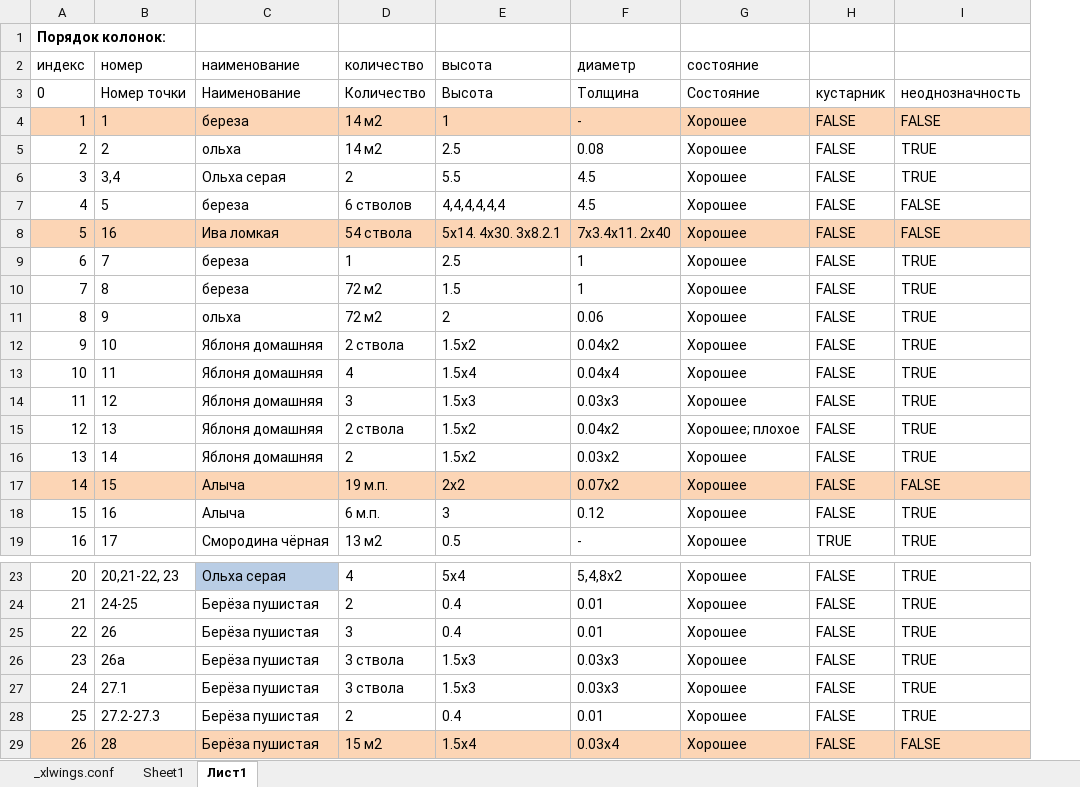
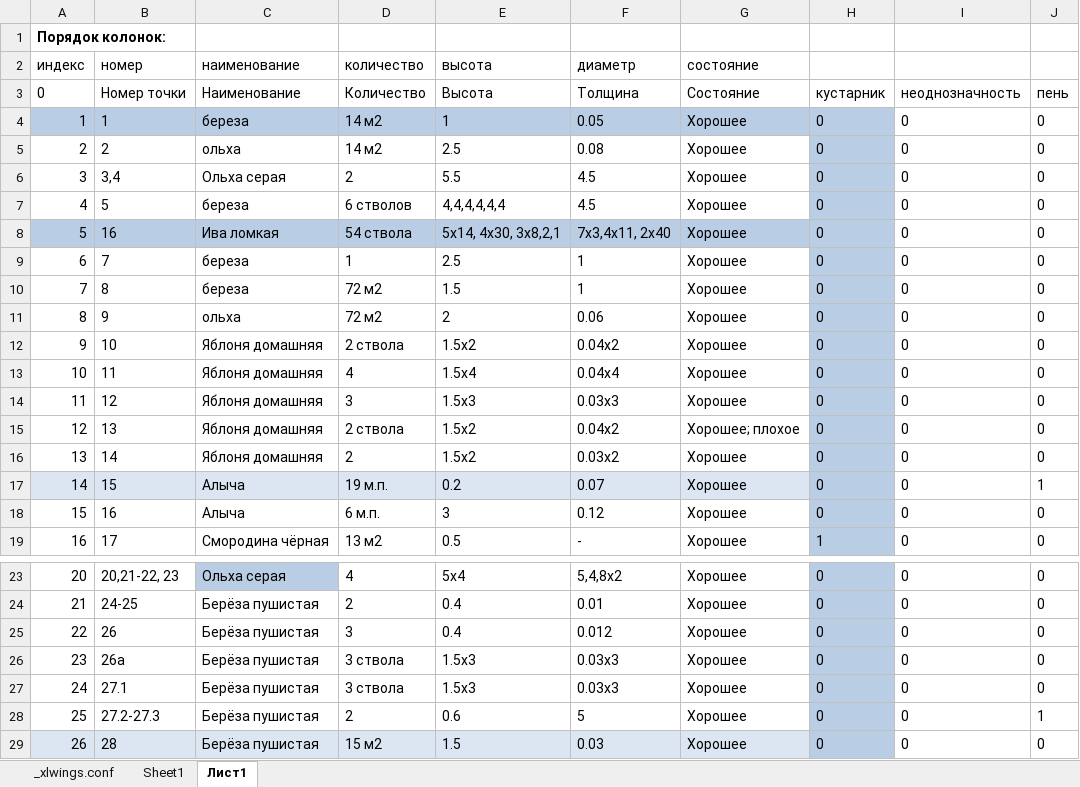
Before and after one commit to maxmyslivets/TaxationMaster, an Excel workbook: TaxationTool_Excel.xlsm, sheet Лист1, drawn as a sheet; only a part is shown, gaps mark what is left out; values as stored, in another font and other column widths than the file's, no borders; table styles not drawn; removed rows and columns are numbered as before the commit, all else as after; the diff names each change by its address in the sheet, - before the commit and + after, or states it on an @@ line.

```diff
--- a/TaxationTool_Excel.xlsm (sheet Лист1)
+++ b/TaxationTool_Excel.xlsm (sheet Лист1)
-column H, rows 3-19: кустарник | FALSE | FALSE | FALSE | FALSE | FALSE | FALSE | FALSE | FALSE | FALSE | FALSE | FALSE | FALSE | FALSE | FALSE | FALSE | TRUE; rows 23-29: all FALSE
-column I, rows 3-19: неоднозначность | FALSE | TRUE | TRUE | FALSE | FALSE | TRUE | TRUE | TRUE | TRUE | TRUE | TRUE | TRUE | TRUE | FALSE | TRUE | TRUE; rows 23-29: TRUE | TRUE | TRUE | TRUE | TRUE | TRUE | FALSE
+column H, rows 3-19: кустарник | 0 | 0 | 0 | 0 | 0 | 0 | 0 | 0 | 0 | 0 | 0 | 0 | 0 | 0 | 0 | 1; rows 23-29: all 0
+column I, rows 3-19: неоднозначность | 0 | 0 | 0 | 0 | 0 | 0 | 0 | 0 | 0 | 0 | 0 | 0 | 0 | 0 | 0 | 0; rows 23-29: all 0
+column J, rows 3-19: пень | 0 | 0 | 0 | 0 | 0 | 0 | 0 | 0 | 0 | 0 | 0 | 0 | 0 | 1 | 0 | 0; rows 23-29: 0 | 0 | 0 | 0 | 0 | 1 | 0
-A4:G4 fill: #FCD5B5
+A4:G4 fill: #B9CDE5
-F4 (диаметр): -
+F4 (диаметр): 0.05
-A8:G8 fill: #FCD5B5
+A8:G8 fill: #B9CDE5
-E8 (высота): 5х14. 4х30. 3х8.2.1
+E8 (высота): 5х14, 4х30, 3х8,2,1
-F8 (диаметр): 7х3.4х11. 2х40
+F8 (диаметр): 7х3,4х11, 2х40
-A17:G17 fill: #FCD5B5
+A17:G17 fill: #DCE6F2
-E17 (высота): 2х2
+E17 (высота): 0.2
-F17 (диаметр): 0.07х2
+F17 (диаметр): 0.07
-F25 (диаметр): 0.01
+F25 (диаметр): 0.012
-E28 (высота): 0.4
+E28 (высота): 0.6
-F28 (диаметр): 0.01
+F28 (диаметр): 5
-A29:G29 fill: #FCD5B5
+A29:G29 fill: #DCE6F2
-E29 (высота): 1.5х4
+E29 (высота): 1.5
-F29 (диаметр): 0.03х4
+F29 (диаметр): 0.03
```
Also changed, not shown: sheet Sheet1, 3 other files.
